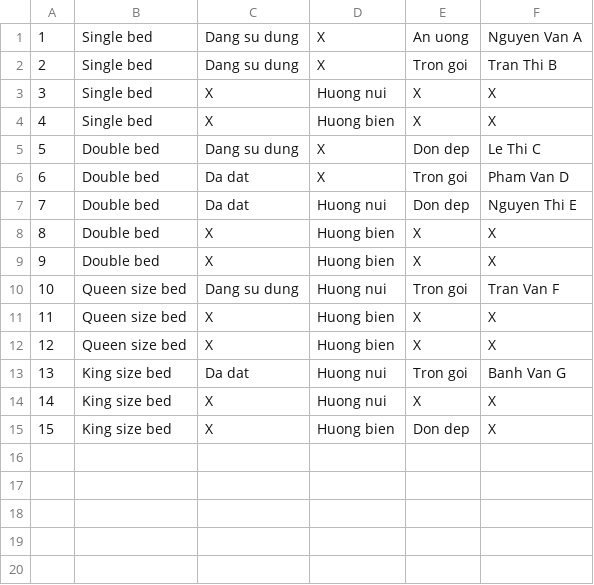
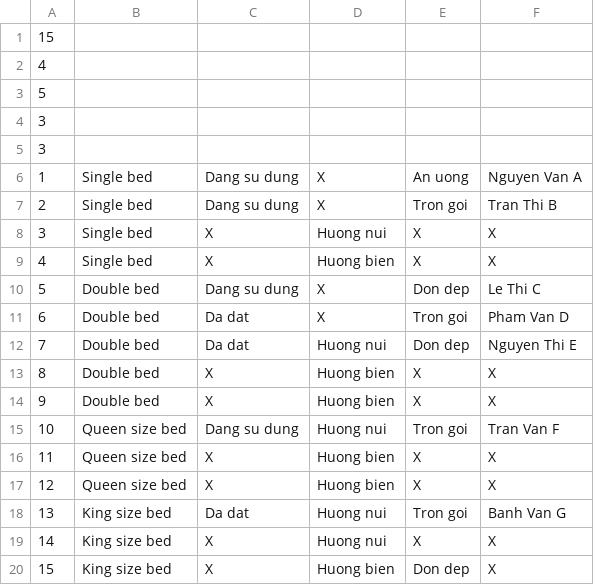
Before and after one commit to HoaiPhong1311/ProjectHDT, a CSV file: Room.csv, drawn as a sheet.

```diff
--- a/Room.csv
+++ b/Room.csv
@@ -1 +1,6 @@
+15
+4
+5
+3
+3,
 1,Single bed,Dang su dung,X,An uong,Nguyen Van A
```
Also changed, not shown: 2 other files.
